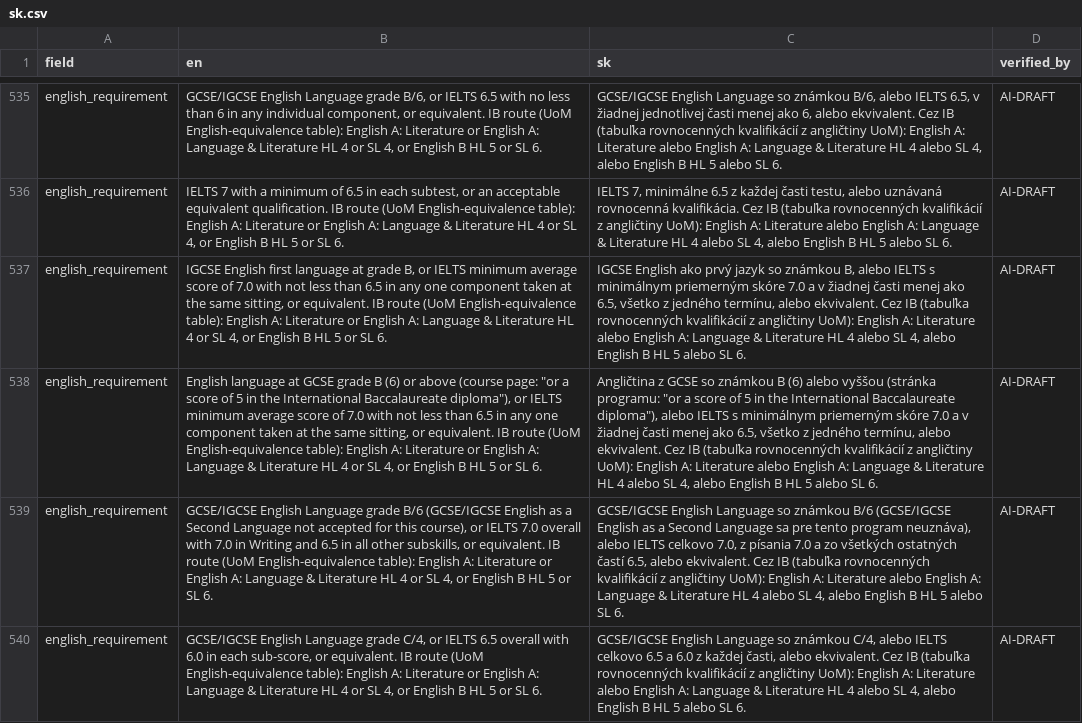
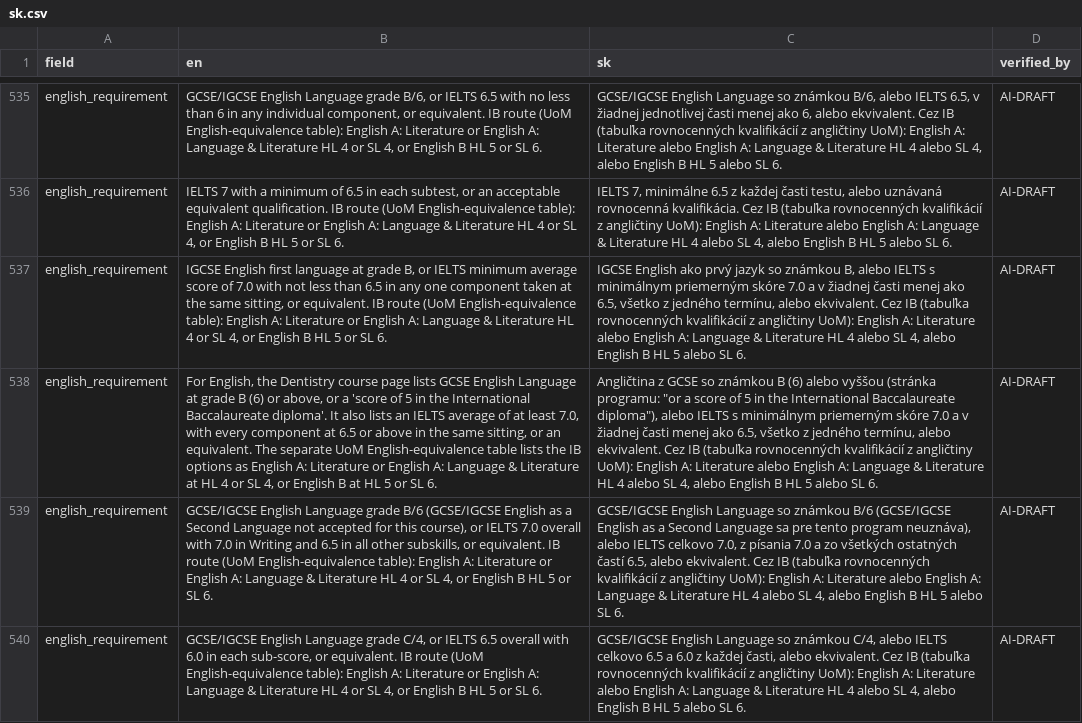
Before and after one commit to kpolacik/ib-university-finder, a CSV file: data/i18n/sk.csv, drawn as a sheet; only a part is shown, gaps mark what is left out; the diff covers the shown part only; the diff names each change by its address in the sheet, - before the commit and + after, or states it on an @@ line.

```diff
--- a/data/i18n/sk.csv
+++ b/data/i18n/sk.csv
-B538 (en): English language at GCSE grade B (6) or above (course page: "or a score of 5 in the International Baccalaureate diploma"), or IELTS minimum average score of 7.0 with not less than 6.5 in any one component taken at the same sitting, or equivalent. IB route (UoM English-equivalence table): English A: Literature or English A: Language & Literature HL 4 or SL 4, or English B HL 5…
+B538 (en): For English, the Dentistry course page lists GCSE English Language at grade B (6) or above, or a 'score of 5 in the International Baccalaureate diploma'. It also lists an IELTS average of at least 7.0, with every component at 6.5 or above in the same sitting, or an equivalent. The separate UoM English-equivalence table lists the IB options as English A: Literature or English A: Language & Literature at HL 4 or SL 4, or English B at HL 5…
```
Also changed, not shown: 27 edited cells elsewhere in this file, data/universities.csv, 5 other files.
